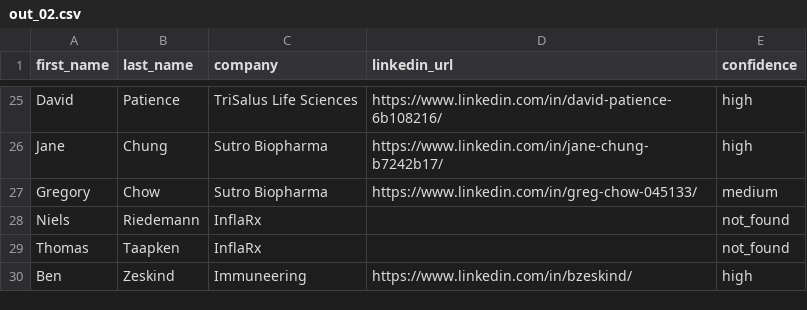
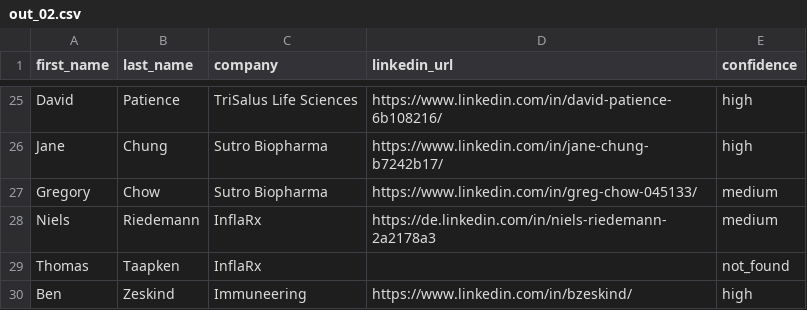
Before and after one commit to yellowcactus18/leadgen, a CSV file: data/linkedin/out_02.csv, drawn as a sheet; only a part is shown, gaps mark what is left out.

```diff
--- a/data/linkedin/out_02.csv
+++ b/data/linkedin/out_02.csv
@@ -27,3 +27,3 @@ Jane,Chung,Sutro Biopharma,https://www.linkedin.com/in/jane-chung-b7242b17/,high
 Gregory,Chow,Sutro Biopharma,https://www.linkedin.com/in/greg-chow-045133/,medium
-Niels,Riedemann,InflaRx,,not_found
+Niels,Riedemann,InflaRx,https://de.linkedin.com/in/niels-riedemann-2a2178a3,medium
 Thomas,Taapken,InflaRx,,not_found
```
Also changed, not shown: 1 other file.
